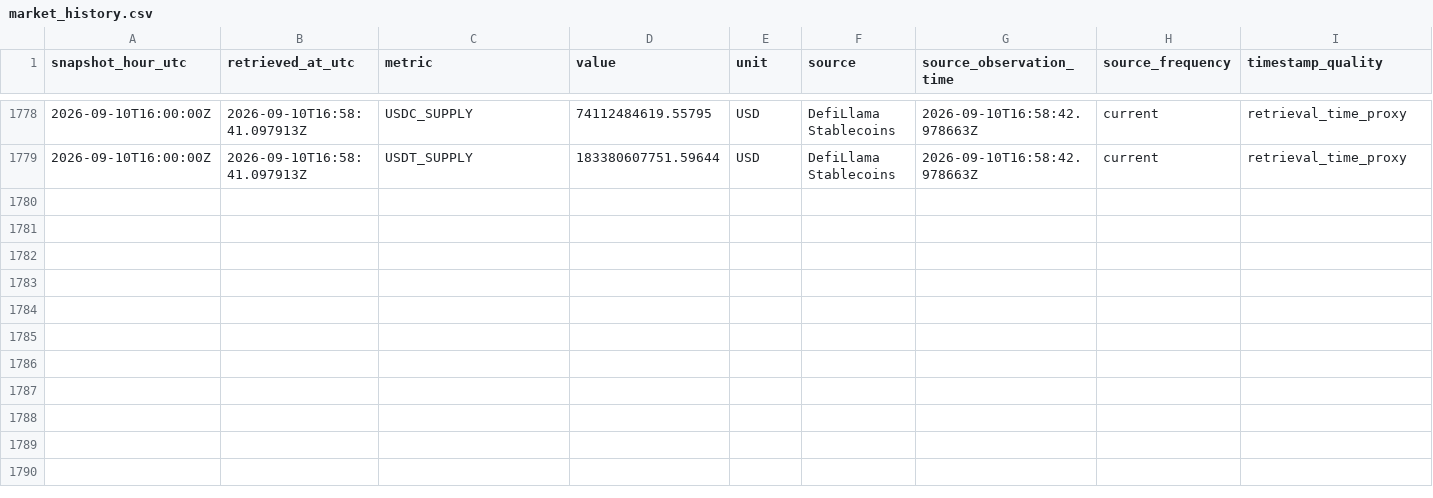
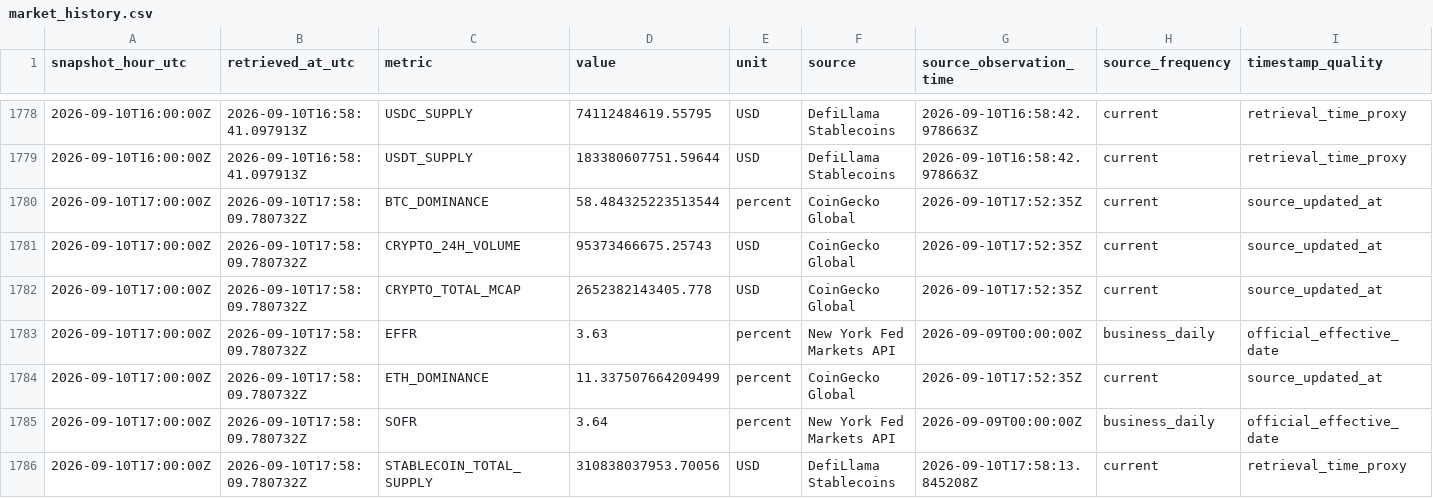
Before and after one commit to sovet12345688-debug/master-alt-cvd, a CSV file: market_vault/data/market_history.csv, drawn as a sheet; only a part is shown, gaps mark what is left out; rows hold the shown columns only; the diff covers the shown part only; the diff names each change by its address in the sheet, - before the commit and + after, or states it on an @@ line.

Commit message:
data: refresh MARKET vault and actual-flow adapters

```diff
--- a/market_vault/data/market_history.csv
+++ b/market_vault/data/market_history.csv
+row 1780: 2026-09-10T17:00:00Z | 2026-09-10T17:58:09.780732Z | BTC_DOMINANCE | 58.484325223513544 | percent | CoinGecko Global | 2026-09-10T17:52:35Z | current | source_updated_at
+row 1781: 2026-09-10T17:00:00Z | 2026-09-10T17:58:09.780732Z | CRYPTO_24H_VOLUME | 95373466675.25743 | USD | CoinGecko Global | 2026-09-10T17:52:35Z | current | source_updated_at
+row 1782: 2026-09-10T17:00:00Z | 2026-09-10T17:58:09.780732Z | CRYPTO_TOTAL_MCAP | 2652382143405.778 | USD | CoinGecko Global | 2026-09-10T17:52:35Z | current | source_updated_at
+row 1783: 2026-09-10T17:00:00Z | 2026-09-10T17:58:09.780732Z | EFFR | 3.63 | percent | New York Fed Markets API | 2026-09-09T00:00:00Z | business_daily | official_effective_date
+row 1784: 2026-09-10T17:00:00Z | 2026-09-10T17:58:09.780732Z | ETH_DOMINANCE | 11.337507664209499 | percent | CoinGecko Global | 2026-09-10T17:52:35Z | current | source_updated_at
+row 1785: 2026-09-10T17:00:00Z | 2026-09-10T17:58:09.780732Z | SOFR | 3.64 | percent | New York Fed Markets API | 2026-09-09T00:00:00Z | business_daily | official_effective_date
+row 1786: 2026-09-10T17:00:00Z | 2026-09-10T17:58:09.780732Z | STABLECOIN_TOTAL_SUPPLY | 310838037953.70056 | USD | DefiLlama Stablecoins | 2026-09-10T17:58:13.845208Z | current | retrieval_time_proxy
```
Also changed, not shown: 7 added rows elsewhere in this file, 4 other files.
